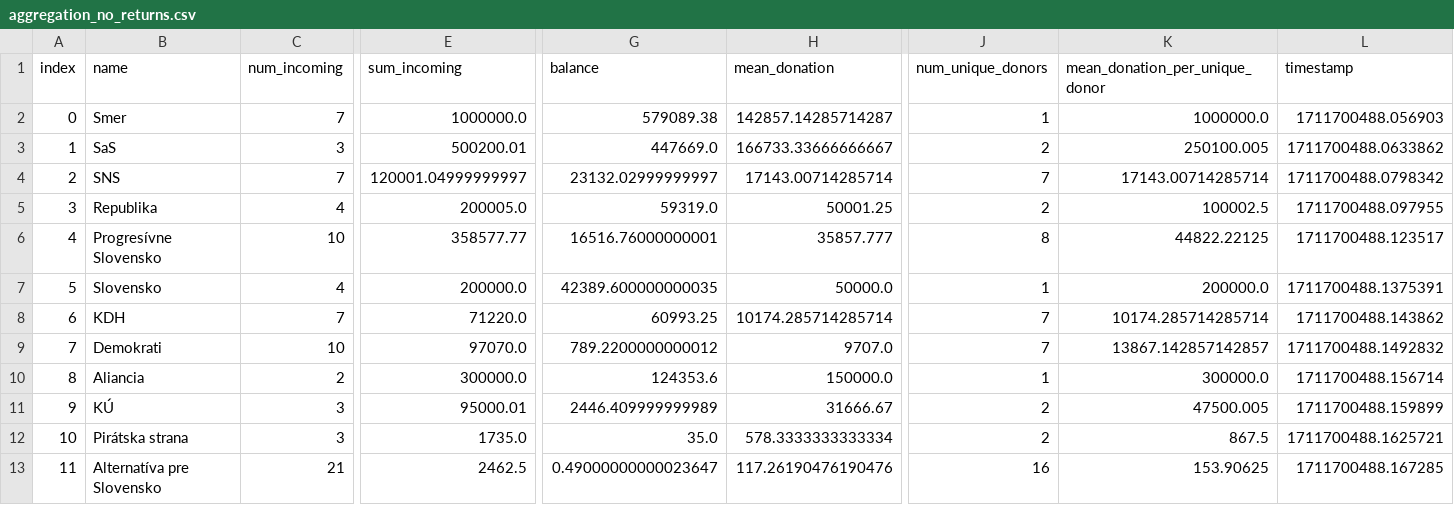
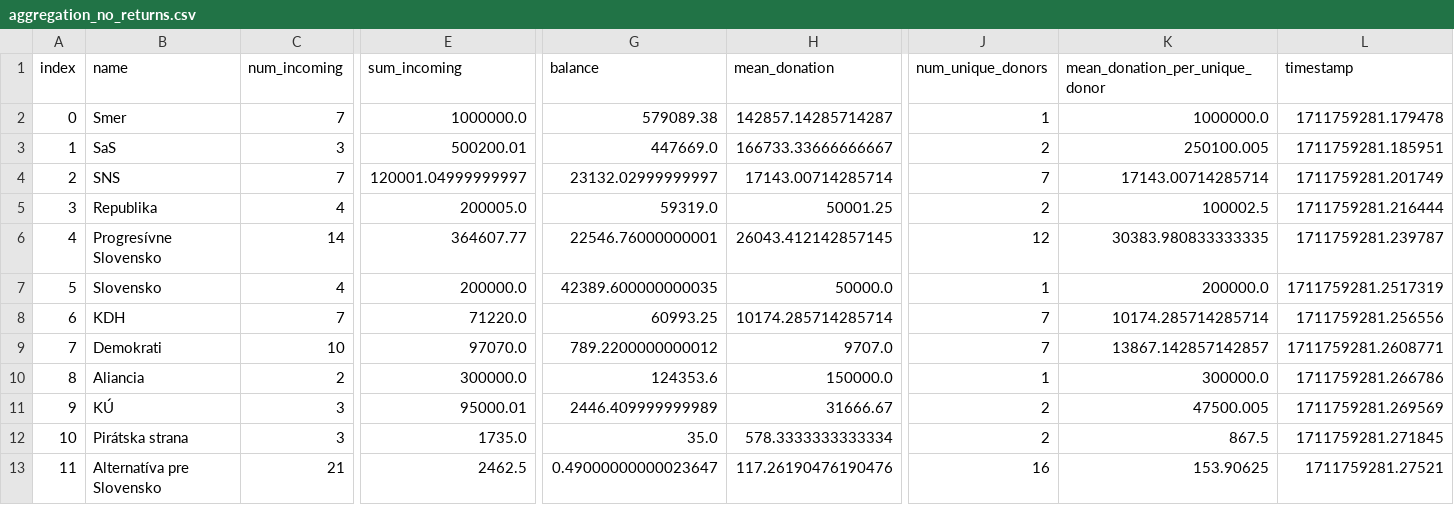
Before and after one commit to matusv/eu-elections-slovakia-2024, a CSV file: aggregation_no_returns.csv, drawn as a sheet; only a part is shown, gaps mark what is left out; the diff names each change by its address in the sheet, - before the commit and + after, or states it on an @@ line.

```diff
--- a/aggregation_no_returns.csv
+++ b/aggregation_no_returns.csv
-L2 (timestamp): 1711700488.056903
+L2 (timestamp): 1711759281.179478
-L3 (timestamp): 1711700488.0633862
+L3 (timestamp): 1711759281.185951
-L4 (timestamp): 1711700488.0798342
+L4 (timestamp): 1711759281.201749
-L5 (timestamp): 1711700488.097955
+L5 (timestamp): 1711759281.216444
-C6 (num_incoming): 10
+C6 (num_incoming): 14
-E6 (sum_incoming): 358577.77
+E6 (sum_incoming): 364607.77
-G6 (balance): 16516.76000000001
+G6 (balance): 22546.76000000001
-H6 (mean_donation): 35857.777
+H6 (mean_donation): 26043.412142857145
-J6 (num_unique_donors): 8
+J6 (num_unique_donors): 12
-K6 (mean_donation_per_unique_donor): 44822.22125
+K6 (mean_donation_per_unique_donor): 30383.980833333335
-L6 (timestamp): 1711700488.123517
+L6 (timestamp): 1711759281.239787
-L7 (timestamp): 1711700488.1375391
+L7 (timestamp): 1711759281.2517319
-L8 (timestamp): 1711700488.143862
+L8 (timestamp): 1711759281.256556
-L9 (timestamp): 1711700488.1492832
+L9 (timestamp): 1711759281.2608771
-L10 (timestamp): 1711700488.156714
+L10 (timestamp): 1711759281.266786
-L11 (timestamp): 1711700488.159899
+L11 (timestamp): 1711759281.269569
-L12 (timestamp): 1711700488.1625721
+L12 (timestamp): 1711759281.271845
-L13 (timestamp): 1711700488.167285
+L13 (timestamp): 1711759281.27521
```
Also changed, not shown: accounts/Progresívne Slovensko 2947164568.csv, transactions.csv.
